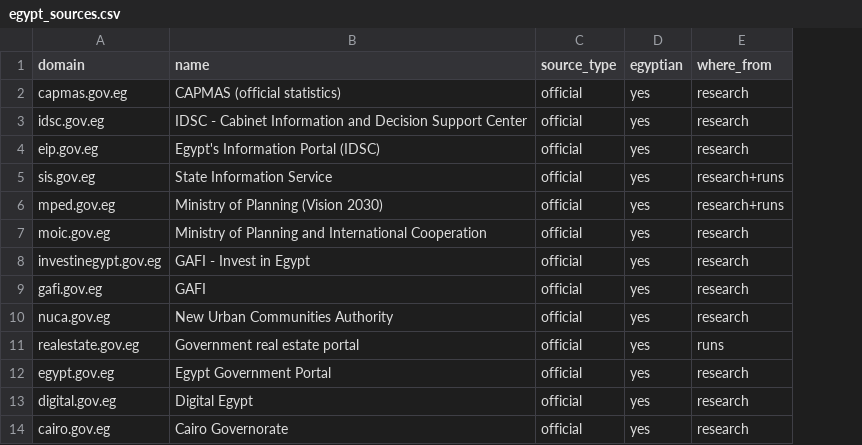
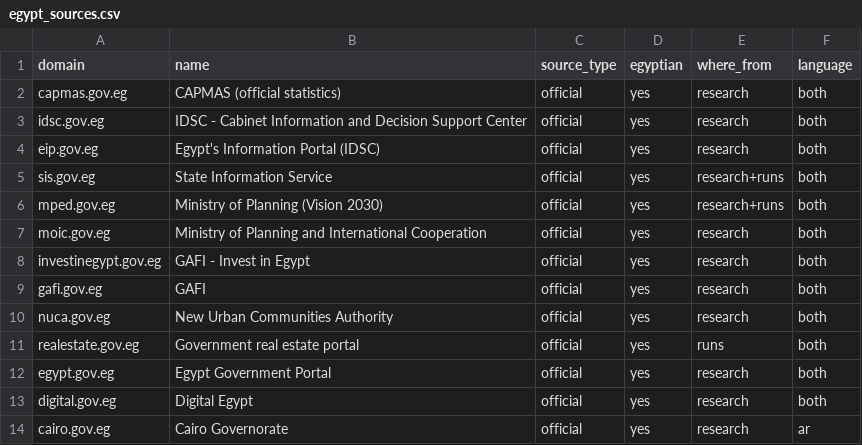
Before and after one commit to youssefashraxff/gp-backend, a CSV file: experiments/tools/web_search/egypt_sources.csv, drawn as a sheet; only a part is shown; the diff names each change by its address in the sheet, - before the commit and + after, or states it on an @@ line.

```diff
--- a/experiments/tools/web_search/egypt_sources.csv
+++ b/experiments/tools/web_search/egypt_sources.csv
+column F (language), rows 2-14: both | both | both | both | both | both | both | both | both | both | both | both | ar
```
Also changed, not shown: experiments/tools/web_search/international_sources.csv, experiments/tools/web_search/manual.csv, 8 other files.
